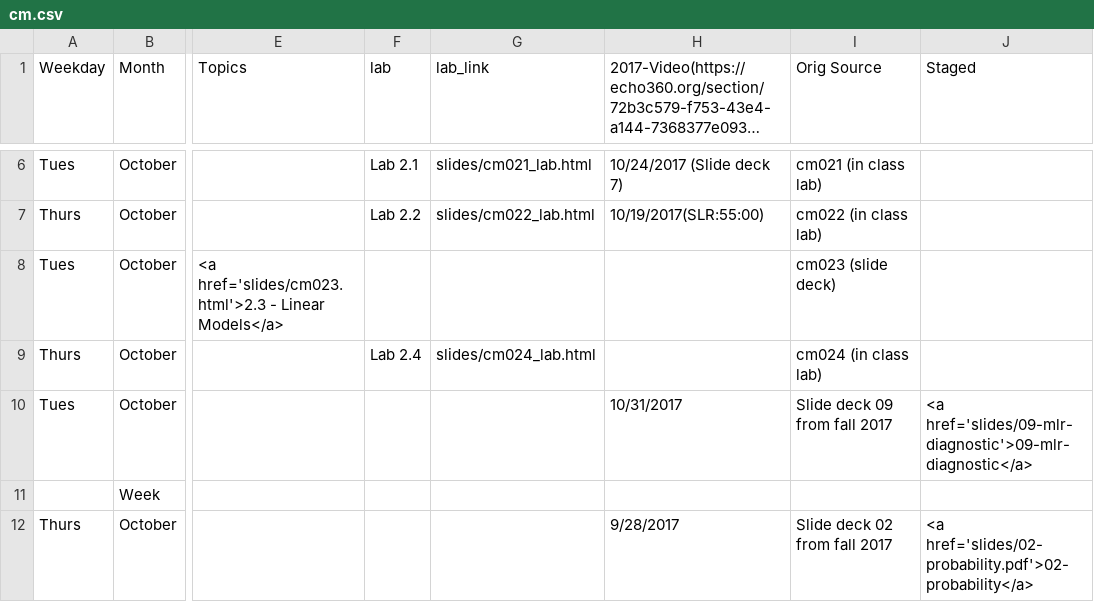
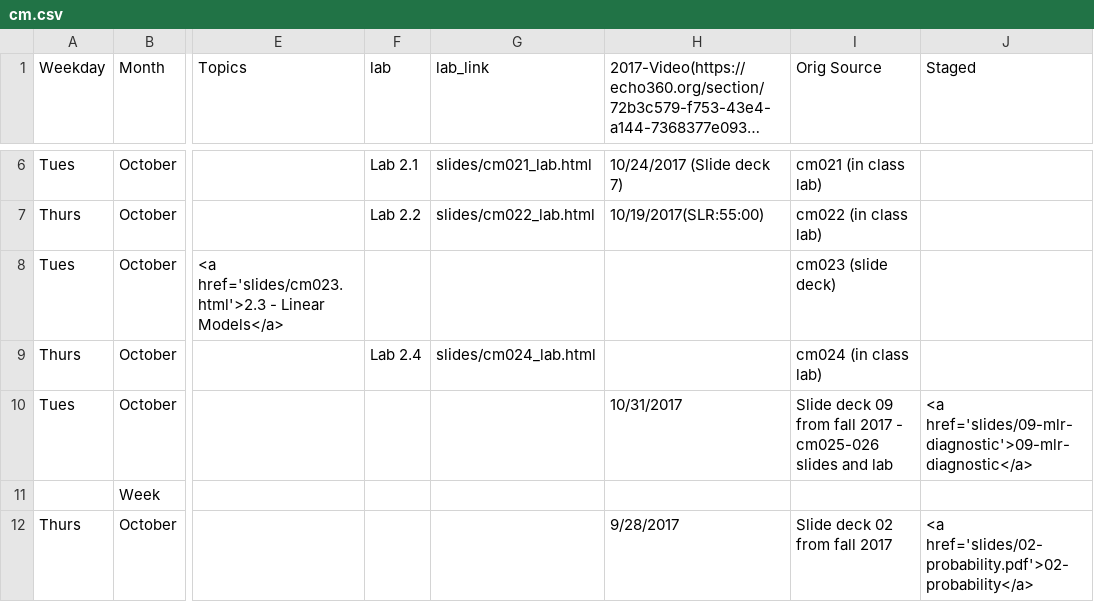
Before and after one commit to rebeccal/ohsu-math630, a CSV file: cm.csv, drawn as a sheet; only a part is shown, gaps mark what is left out; long unchanged cells end in …; the diff names each change by its address in the sheet, - before the commit and + after, or states it on an @@ line.

```diff
--- a/cm.csv
+++ b/cm.csv
-I10 (Orig Source): Slide deck 09 from fall 2017
+I10 (Orig Source): Slide deck 09 from fall 2017 - cm025-026 slides and lab
```
Also changed, not shown: 6 other files.
